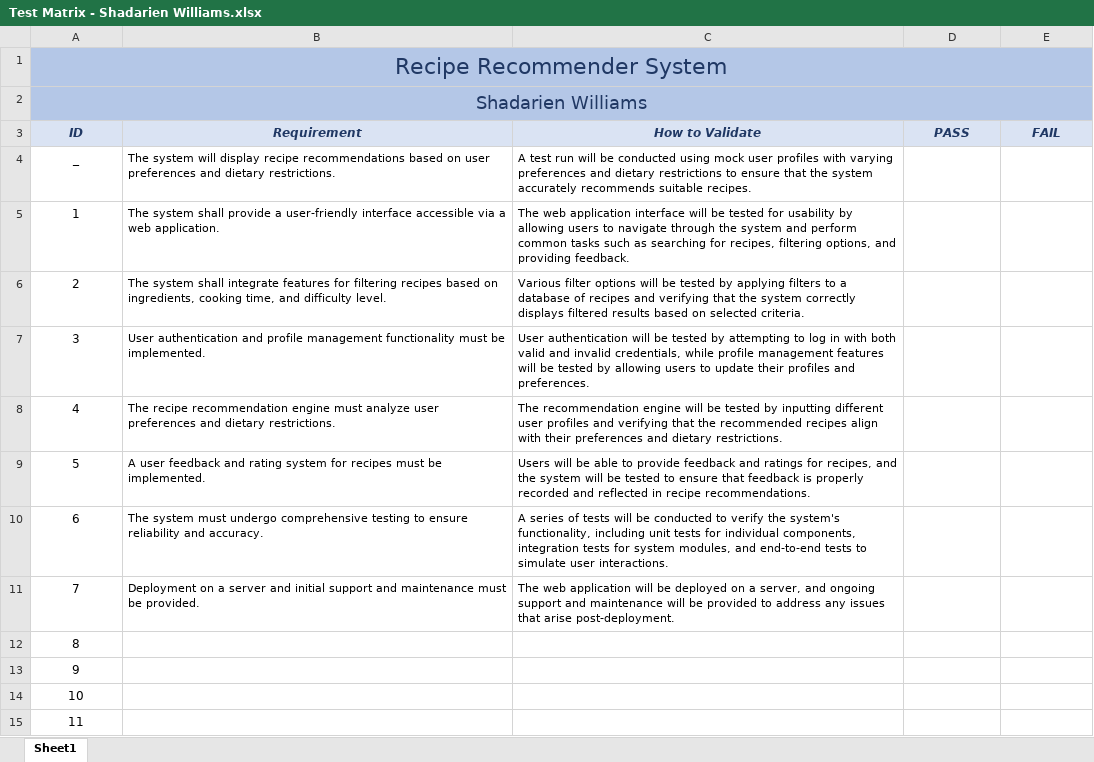
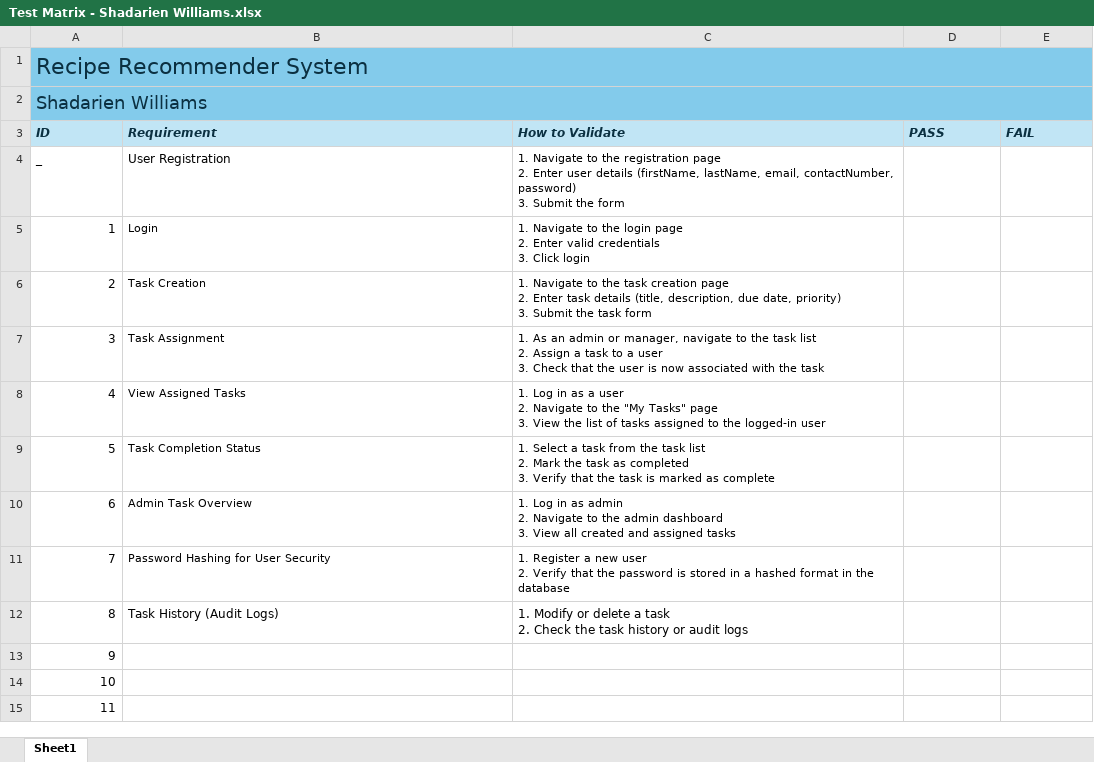
Before and after one commit to Darienspider/taskManagementSystem, an Excel workbook: taskManagementSystem/Documentation/Test Matrix - Shadarien Williams.xlsx, sheet Sheet1, drawn as a sheet; values as stored, in another font and other column widths than the file's, no borders; ↵ is a line break in a cell; the diff names each change by its address in the sheet, - before the commit and + after, or states it on an @@ line.

Commit message:
adding documentation and updates test unit for TaskManagementSystem

```diff
--- a/taskManagementSystem/Documentation/Test Matrix - Shadarien Williams.xlsx (sheet Sheet1)
+++ b/taskManagementSystem/Documentation/Test Matrix - Shadarien Williams.xlsx (sheet Sheet1)
@@ A1:A2 text colour: #203864 → #0B3041, alignment: center → left @@
-A1:E2 fill: #B4C7E7
+A1:E2 fill: #83CBEB
@@ A3:E3 fill: #DAE3F3 → #C1E5F5, text colour: #203864 → #0B3041, alignment: center → left @@
-A4 alignment: center
+A4 alignment: left
-B4 (Requirement): The system will display recipe recommendations based on user preferences and dietary restrictions.
+B4 (Requirement): User Registration
@@ B4 text size: larger @@
-C4 (How to Validate): A test run will be conducted using mock user profiles with varying preferences and dietary restrictions to ensure that the system accurately recommends suitable recipes.
+C4 (How to Validate): 1. Navigate to the registration page ↵ 2. Enter user details (firstName, lastName, email, contactNumber, password) ↵ 3. Submit the form
-A5:A15 alignment: center
+A5:A15 alignment: right
-B5 (Requirement): The system shall provide a user-friendly interface accessible via a web application.
+B5 (Requirement): Login
-C5 (How to Validate): The web application interface will be tested for usability by allowing users to navigate through the system and perform common tasks such as searching for recipes, filtering options, and providing feedback.
+C5 (How to Validate): 1. Navigate to the login page ↵ 2. Enter valid credentials ↵ 3. Click login
-B6 (Requirement): The system shall integrate features for filtering recipes based on ingredients, cooking time, and difficulty level.
+B6 (Requirement): Task Creation
-C6 (How to Validate): Various filter options will be tested by applying filters to a database of recipes and verifying that the system correctly displays filtered results based on selected criteria.
+C6 (How to Validate): 1. Navigate to the task creation page ↵ 2. Enter task details (title, description, due date, priority) ↵ 3. Submit the task form
-B7 (Requirement): User authentication and profile management functionality must be implemented.
+B7 (Requirement): Task Assignment
-C7 (How to Validate): User authentication will be tested by attempting to log in with both valid and invalid credentials, while profile management features will be tested by allowing users to update their profiles and preferences.
+C7 (How to Validate): 1. As an admin or manager, navigate to the task list ↵ 2. Assign a task to a user ↵ 3. Check that the user is now associated with the task
-B8 (Requirement): The recipe recommendation engine must analyze user preferences and dietary restrictions.
+B8 (Requirement): View Assigned Tasks
-C8 (How to Validate): The recommendation engine will be tested by inputting different user profiles and verifying that the recommended recipes align with their preferences and dietary restrictions.
+C8 (How to Validate): 1. Log in as a user ↵ 2. Navigate to the "My Tasks" page ↵ 3. View the list of tasks assigned to the logged-in user
-B9 (Requirement): A user feedback and rating system for recipes must be implemented.
+B9 (Requirement): Task Completion Status
-C9 (How to Validate): Users will be able to provide feedback and ratings for recipes, and the system will be tested to ensure that feedback is properly recorded and reflected in recipe recommendations.
+C9 (How to Validate): 1. Select a task from the task list ↵ 2. Mark the task as completed ↵ 3. Verify that the task is marked as complete
-B10 (Requirement): The system must undergo comprehensive testing to ensure reliability and accuracy.
+B10 (Requirement): Admin Task Overview
-C10 (How to Validate): A series of tests will be conducted to verify the system's functionality, including unit tests for individual components, integration tests for system modules, and end-to-end tests to simulate user interactions.
+C10 (How to Validate): 1. Log in as admin ↵ 2. Navigate to the admin dashboard ↵ 3. View all created and assigned tasks
-B11 (Requirement): Deployment on a server and initial support and maintenance must be provided.
+B11 (Requirement): Password Hashing for User Security
-C11 (How to Validate): The web application will be deployed on a server, and ongoing support and maintenance will be provided to address any issues that arise post-deployment.
+C11 (How to Validate): 1. Register a new user ↵ 2. Verify that the password is stored in a hashed format in the database
-B12 (Requirement): (empty)
+B12 (Requirement): Task History (Audit Logs)
-C12 (How to Validate): (empty)
+C12 (How to Validate): 1. Modify or delete a task ↵ 2. Check the task history or audit logs
```
Also changed, not shown: 9 other files.
